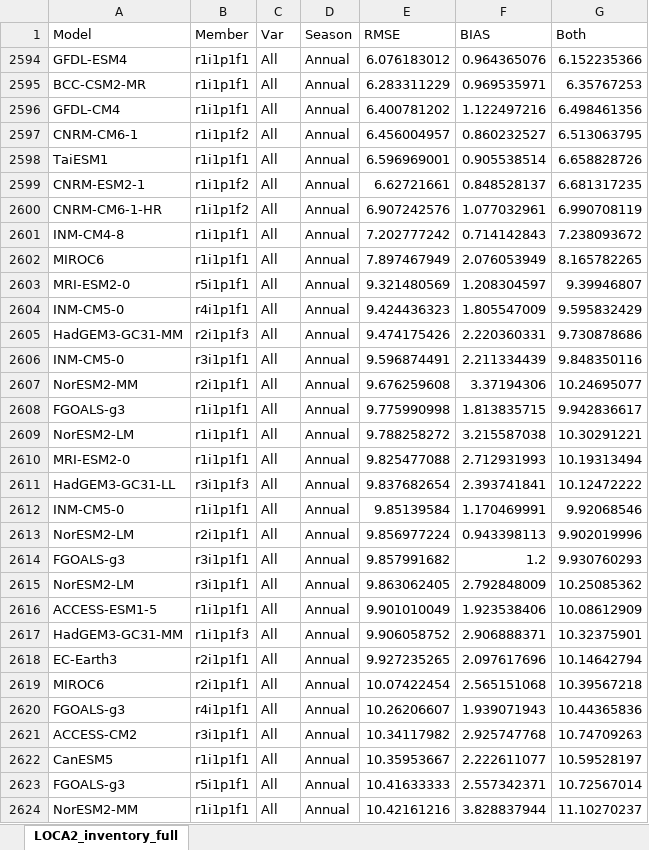
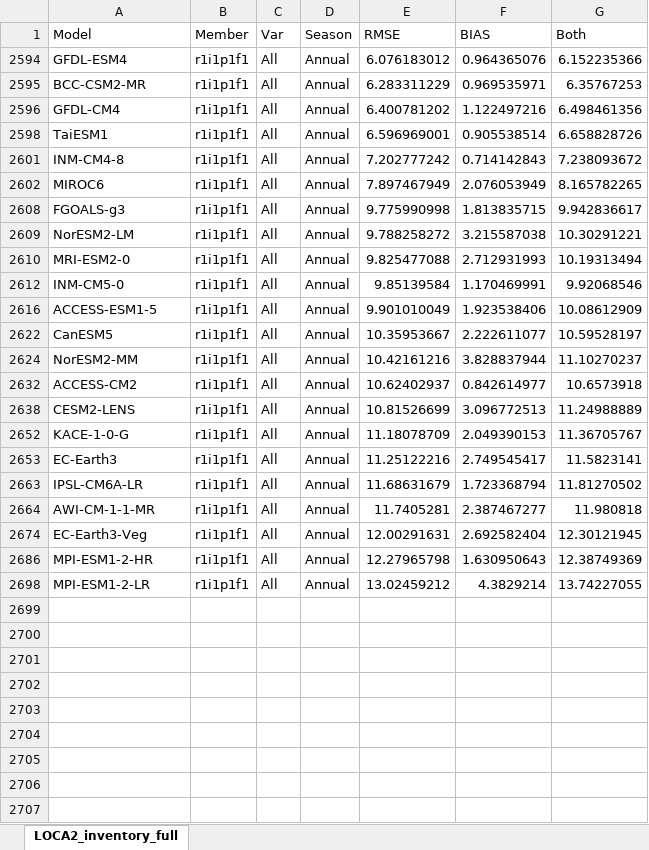
Before and after one commit to wjcapehart/LOCA2_Prep, an Excel workbook: LOCA2_inventory_full.xlsx, sheet LOCA2_inventory_full, drawn as a sheet; only a part is shown; the shorter side is filled out with more unchanged rows; values as stored, in another font and other column widths than the file's, no borders; the diff covers the shown part only; the diff names each change by its address in the sheet, - before the commit and + after, or states it on an @@ line.

Commit message:
adding sims to short list

```diff
--- a/LOCA2_inventory_full.xlsx (sheet LOCA2_inventory_full)
+++ b/LOCA2_inventory_full.xlsx (sheet LOCA2_inventory_full)
@@ row 2597 hidden: CNRM-CM6-1 | r1i1p1f2 | All | Annual | 6.456004957 | 0.860232527 | 6.513063795 @@
@@ row 2599 hidden: CNRM-ESM2-1 | r1i1p1f2 | All | Annual | 6.62721661 | 0.848528137 | 6.681317235 @@
@@ row 2600 hidden: CNRM-CM6-1-HR | r1i1p1f2 | All | Annual | 6.907242576 | 1.077032961 | 6.990708119 @@
@@ row 2603 hidden: MRI-ESM2-0 | r5i1p1f1 | All | Annual | 9.321480569 | 1.208304597 | 9.39946807 @@
@@ row 2604 hidden: INM-CM5-0 | r4i1p1f1 | All | Annual | 9.424436323 | 1.805547009 | 9.595832429 @@
@@ row 2605 hidden: HadGEM3-GC31-MM | r2i1p1f3 | All | Annual | 9.474175426 | 2.220360331 | 9.730878686 @@
@@ row 2606 hidden: INM-CM5-0 | r3i1p1f1 | All | Annual | 9.596874491 | 2.211334439 | 9.848350116 @@
@@ row 2607 hidden: NorESM2-MM | r2i1p1f1 | All | Annual | 9.676259608 | 3.37194306 | 10.24695077 @@
@@ row 2611 hidden: HadGEM3-GC31-LL | r3i1p1f3 | All | Annual | 9.837682654 | 2.393741841 | 10.12472222 @@
@@ row 2613 hidden: NorESM2-LM | r2i1p1f1 | All | Annual | 9.856977224 | 0.943398113 | 9.902019996 @@
@@ row 2614 hidden: FGOALS-g3 | r3i1p1f1 | All | Annual | 9.857991682 | 1.2 | 9.930760293 @@
@@ row 2615 hidden: NorESM2-LM | r3i1p1f1 | All | Annual | 9.863062405 | 2.792848009 | 10.25085362 @@
@@ row 2617 hidden: HadGEM3-GC31-MM | r1i1p1f3 | All | Annual | 9.906058752 | 2.906888371 | 10.32375901 @@
@@ row 2618 hidden: EC-Earth3 | r2i1p1f1 | All | Annual | 9.927235265 | 2.097617696 | 10.14642794 @@
@@ row 2619 hidden: MIROC6 | r2i1p1f1 | All | Annual | 10.07422454 | 2.565151068 | 10.39567218 @@
@@ row 2620 hidden: FGOALS-g3 | r4i1p1f1 | All | Annual | 10.26206607 | 1.939071943 | 10.44365836 @@
@@ row 2621 hidden: ACCESS-CM2 | r3i1p1f1 | All | Annual | 10.34117982 | 2.925747768 | 10.74709263 @@
@@ row 2623 hidden: FGOALS-g3 | r5i1p1f1 | All | Annual | 10.41633333 | 2.557342371 | 10.72567014 @@
```
Also changed, not shown: 68 hidden or unhidden rows elsewhere in this sheet, 3 other files.
